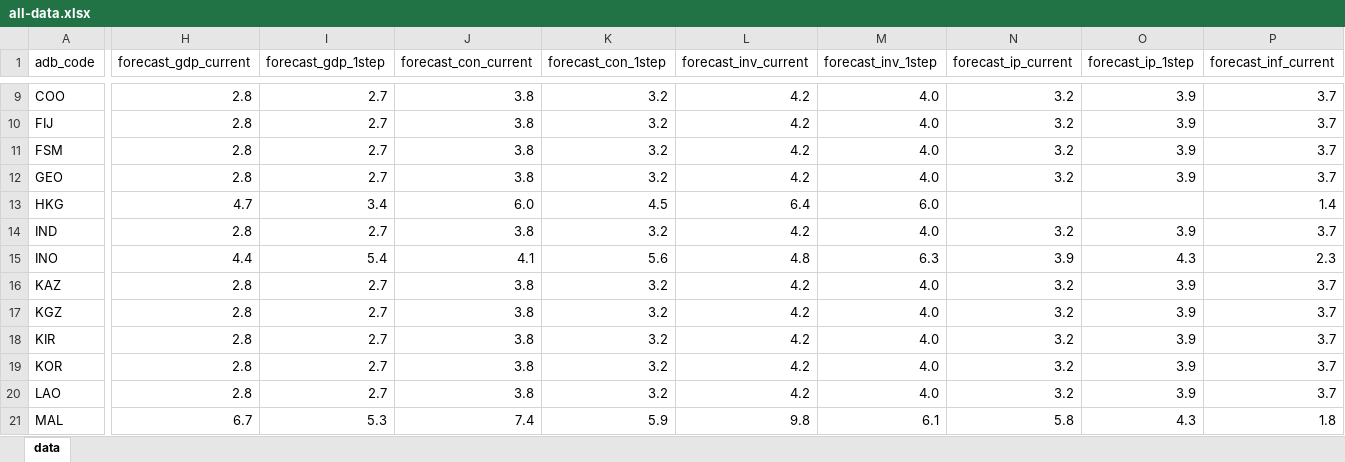
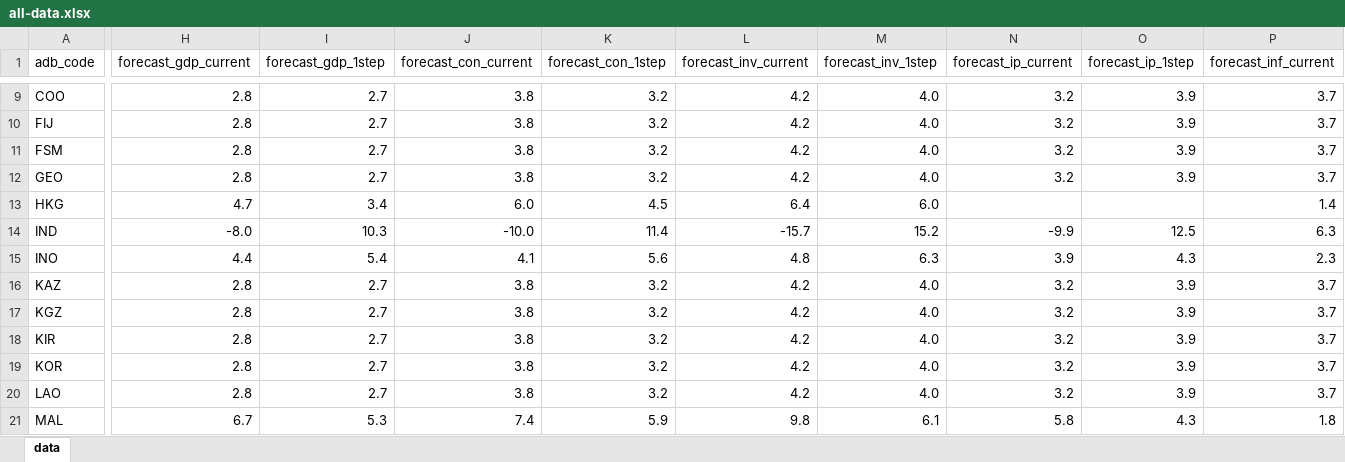
Before and after one commit to jessonpagaduan/ADO-Russia, an Excel workbook: all-data.xlsx, sheet data, drawn as a sheet; only a part is shown, gaps mark what is left out; values as stored, in another font and other column widths than the file's, no borders; the diff covers the shown part only; the diff names each change by its address in the sheet, - before the commit and + after, or states it on an @@ line.

```diff
--- a/all-data.xlsx (sheet data)
+++ b/all-data.xlsx (sheet data)
-H14 (forecast_gdp_current): 2.8
+H14 (forecast_gdp_current): -8.0
-I14 (forecast_gdp_1step): 2.7
+I14 (forecast_gdp_1step): 10.3
-J14 (forecast_con_current): 3.8
+J14 (forecast_con_current): -10.0
-K14 (forecast_con_1step): 3.2
+K14 (forecast_con_1step): 11.4
-L14 (forecast_inv_current): 4.2
+L14 (forecast_inv_current): -15.7
-M14 (forecast_inv_1step): 4.0
+M14 (forecast_inv_1step): 15.2
-N14 (forecast_ip_current): 3.2
+N14 (forecast_ip_current): -9.9
-O14 (forecast_ip_1step): 3.9
+O14 (forecast_ip_1step): 12.5
-P14 (forecast_inf_current): 3.7
+P14 (forecast_inf_current): 6.3
```
Also changed, not shown: 1 edited cell elsewhere in this sheet, quarterly_monthly_data.xlsx, 1 other file.
